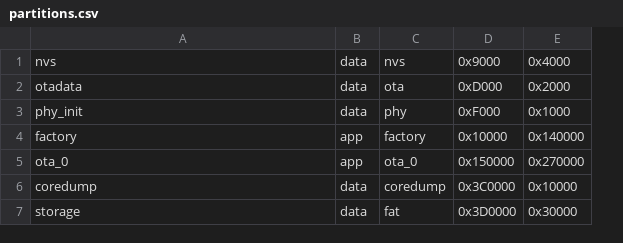
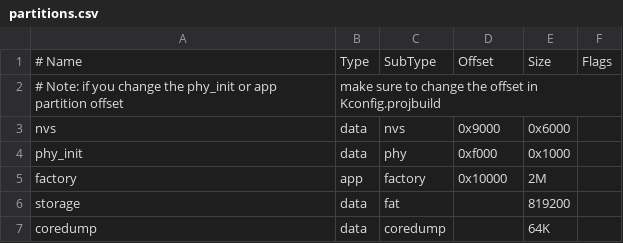
Before and after one commit to philippe44/squeezelite-esp32, a CSV file: partitions.csv, drawn as a sheet; removed rows and columns are numbered as before the commit, all else as after; the diff names each change by its address in the sheet, - before the commit and + after, or states it on an @@ line.

```diff
--- a/partitions.csv
+++ b/partitions.csv
-column E, row 1: 0x4000; rows 3-4: 0x1000 | 0x140000; row 7: 0x30000
+column E, rows 3-6: 0x6000 | 0x1000 | 2M | 819200
+column F, empty
+row 1: # Name | Type | SubType | Offset | Size | Flags
+row 2: # Note: if you change the phy_init or app partition offset | make sure to change the offset in Kconfig.projbuild
-row 2: otadata | data | ota | 0xD000 | 0x2000
-D4: 0xF000
+D4: 0xf000
-row 5: ota_0 | app | ota_0 | 0x150000 | 0x270000
-row 6: coredump | data | coredump | 0x3C0000 | 0x10000
-D6: 0x3D0000
+D6: (empty)
+row 7: coredump | data | coredump |  | 64K
```
Also changed, not shown: 22 other files.
